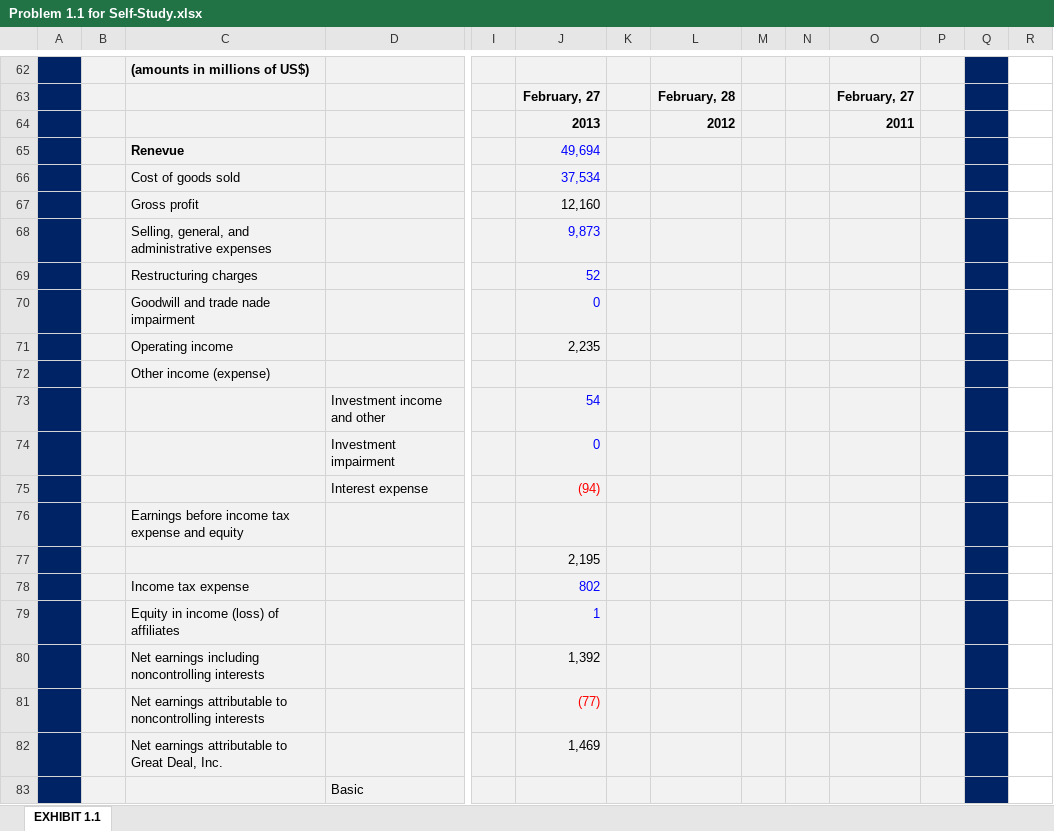
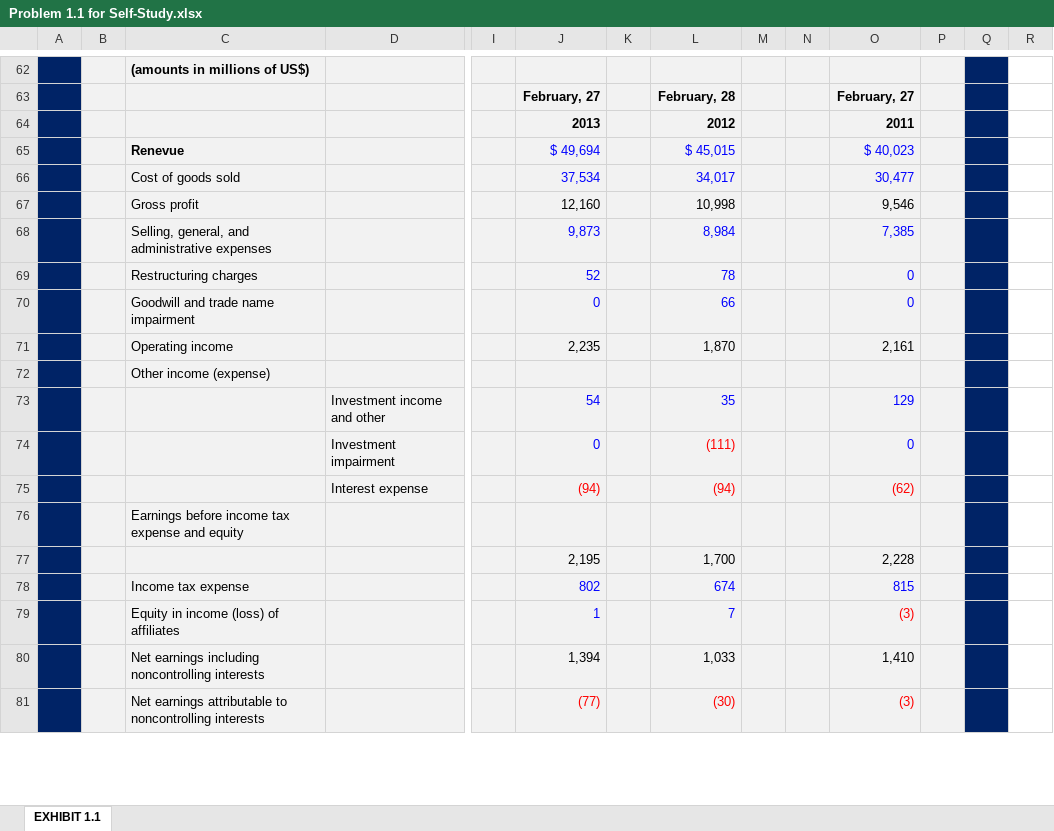
Before and after one commit to eoliver/financial-accounting, an Excel workbook: Part-01-Chapter-01/P01-CH01-Section-03-Problem-1-1-for-Self-Study/Problem 1.1 for Self-Study.xlsx, sheet EXHIBIT 1.1, drawn as a sheet; only a part is shown, gaps mark what is left out; values as stored, in another font and other column widths than the file's, no borders; removed rows and columns are numbered as before the commit, all else as after; rows hold the shown columns only; the diff covers the shown part only; the diff names each change by its address in the sheet, - before the commit and + after, or states it on an @@ line.

Commit message:
Problem 1.1 for Self-Study completed.

```diff
--- a/Part-01-Chapter-01/P01-CH01-Section-03-Problem-1-1-for-Self-Study/Problem 1.1 for Self-Study.xlsx (sheet EXHIBIT 1.1)
+++ b/Part-01-Chapter-01/P01-CH01-Section-03-Problem-1-1-for-Self-Study/Problem 1.1 for Self-Study.xlsx (sheet EXHIBIT 1.1)
-row 65:  |  | Renevue |  |  | 49,694
-row 66:  |  | Cost of goods sold |  |  | 37,534
-row 67:  |  | Gross profit |  |  | 12,160
-row 68:  |  | Selling, general, and administrative expenses |  |  | 9,873
-row 69:  |  | Restructuring charges |  |  | 52
-row 70:  |  | Goodwill and trade nade impairment |  |  | 0
-row 71:  |  | Operating income |  |  | 2,235
+row 65:  |  | Renevue |  |  | $ 49,694 |  | $ 45,015 |  |  | $ 40,023
+row 66:  |  | Cost of goods sold |  |  | 37,534 |  | 34,017 |  |  | 30,477
+row 67:  |  | Gross profit |  |  | 12,160 |  | 10,998 |  |  | 9,546
+row 68:  |  | Selling, general, and administrative expenses |  |  | 9,873 |  | 8,984 |  |  | 7,385
+row 69:  |  | Restructuring charges |  |  | 52 |  | 78 |  |  | 0
+row 70:  |  | Goodwill and trade name impairment |  |  | 0 |  | 66 |  |  | 0
+row 71:  |  | Operating income |  |  | 2,235 |  | 1,870 |  |  | 2,161
-L73: (empty)
+L73: 35
-O73: (empty)
+O73: 129
-L74: (empty)
+L74: (111)
-O74: (empty)
+O74: 0
-L75: (empty)
+L75: (94)
-O75: (empty)
+O75: (62)
-L77: (empty)
+L77: 1,700
-O77: (empty)
+O77: 2,228
-L78: (empty)
+L78: 674
-O78: (empty)
+O78: 815
-L79: (empty)
+L79: 7
-O79: (empty)
+O79: (3)
-row 80:  |  | Net earnings including noncontrolling interests |  |  | 1,392
-row 81:  |  | Net earnings attributable to noncontrolling interests |  |  | (77)
-row 82:  |  | Net earnings attributable to Great Deal, Inc. |  |  | 1,469
-row 83:  |  |  | Basic
+row 80:  |  | Net earnings including noncontrolling interests |  |  | 1,394 |  | 1,033 |  |  | 1,410
+row 81:  |  | Net earnings attributable to noncontrolling interests |  |  | (77) |  | (30) |  |  | (3)
```
Also changed, not shown: 41 added rows, 1 removed row, 10 edited cells and cell formats elsewhere in this sheet.
